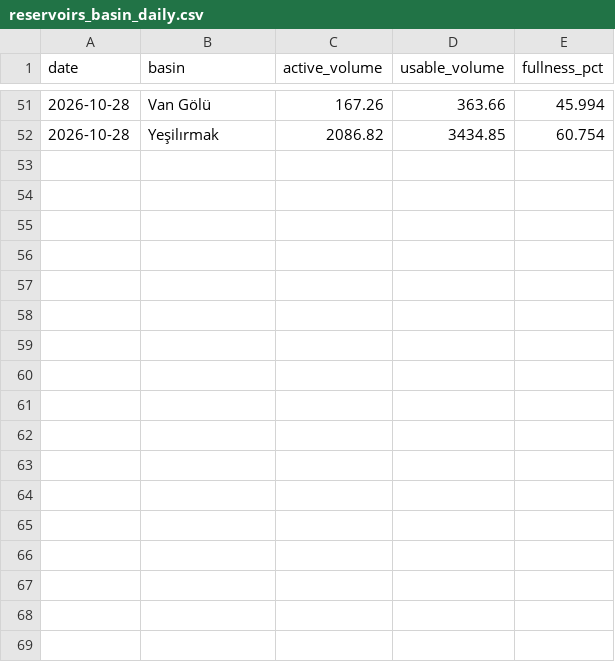
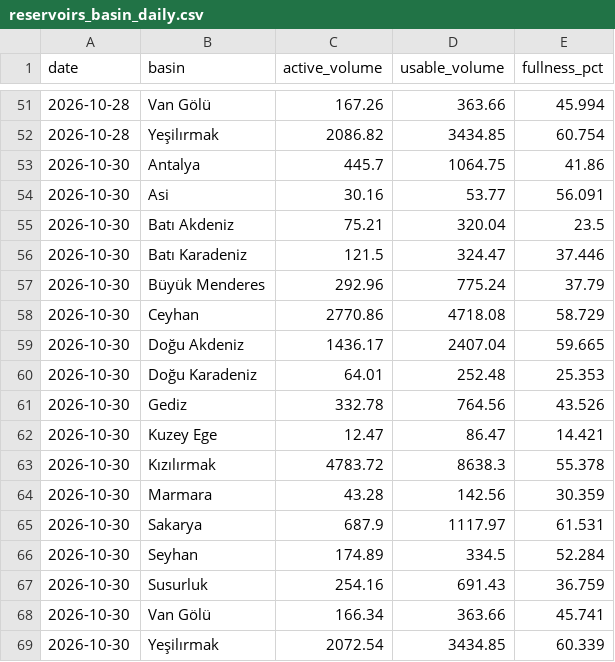
Before and after one commit to mervebozkurt35/tr-power-lab, a CSV file: data/processed/reservoirs_basin_daily.csv, drawn as a sheet; only a part is shown, gaps mark what is left out; the diff names each change by its address in the sheet, - before the commit and + after, or states it on an @@ line.

```diff
--- a/data/processed/reservoirs_basin_daily.csv
+++ b/data/processed/reservoirs_basin_daily.csv
+row 53: 2026-10-30 | Antalya | 445.7 | 1064.75 | 41.86
+row 54: 2026-10-30 | Asi | 30.16 | 53.77 | 56.091
+row 55: 2026-10-30 | Batı Akdeniz | 75.21 | 320.04 | 23.5
+row 56: 2026-10-30 | Batı Karadeniz | 121.5 | 324.47 | 37.446
+row 57: 2026-10-30 | Büyük Menderes | 292.96 | 775.24 | 37.79
+row 58: 2026-10-30 | Ceyhan | 2770.86 | 4718.08 | 58.729
+row 59: 2026-10-30 | Doğu Akdeniz | 1436.17 | 2407.04 | 59.665
+row 60: 2026-10-30 | Doğu Karadeniz | 64.01 | 252.48 | 25.353
+row 61: 2026-10-30 | Gediz | 332.78 | 764.56 | 43.526
+row 62: 2026-10-30 | Kuzey Ege | 12.47 | 86.47 | 14.421
+row 63: 2026-10-30 | Kızılırmak | 4783.72 | 8638.3 | 55.378
+row 64: 2026-10-30 | Marmara | 43.28 | 142.56 | 30.359
+row 65: 2026-10-30 | Sakarya | 687.9 | 1117.97 | 61.531
+row 66: 2026-10-30 | Seyhan | 174.89 | 334.5 | 52.284
+row 67: 2026-10-30 | Susurluk | 254.16 | 691.43 | 36.759
+row 68: 2026-10-30 | Van Gölü | 166.34 | 363.66 | 45.741
+row 69: 2026-10-30 | Yeşilırmak | 2072.54 | 3434.85 | 60.339
```
Also changed, not shown: data/processed/balancing_daily.csv, data/processed/gas_daily.csv, 12 other files.
